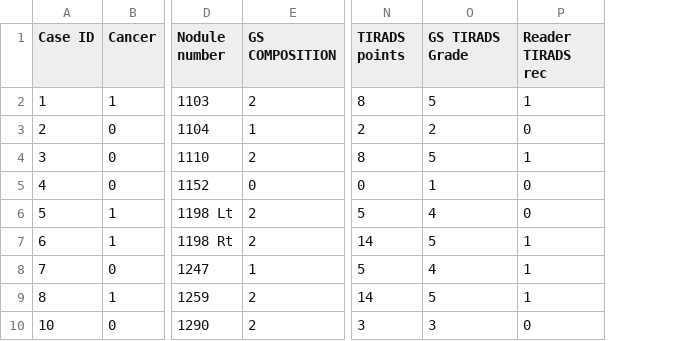
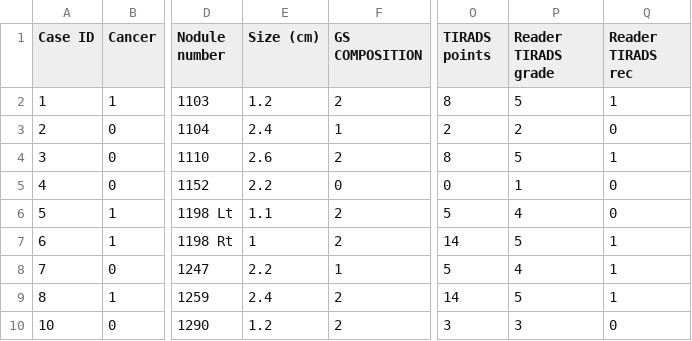
Before and after one commit to mateuszbuda/deep-thyroid-nodules, a CSV file: results/data/data_readers_8.csv, drawn as a sheet; only a part is shown, gaps mark what is left out; addresses are those after the commit; the diff names each change by its address in the sheet, - before the commit and + after, or states it on an @@ line.

Commit message:
unified header for readers data

```diff
--- a/results/data/data_readers_8.csv
+++ b/results/data/data_readers_8.csv
+column E (Size (cm)), rows 2-10: 1.2 | 2.4 | 2.6 | 2.2 | 1.1 | 1 | 2.2 | 2.4 | 1.2
-P1: GS TIRADS Grade
+P1: Reader TIRADS grade
```
Also changed, not shown: results/data/data_readers_7.csv, results/data/predictions_cv_train.csv, 1 other file.
